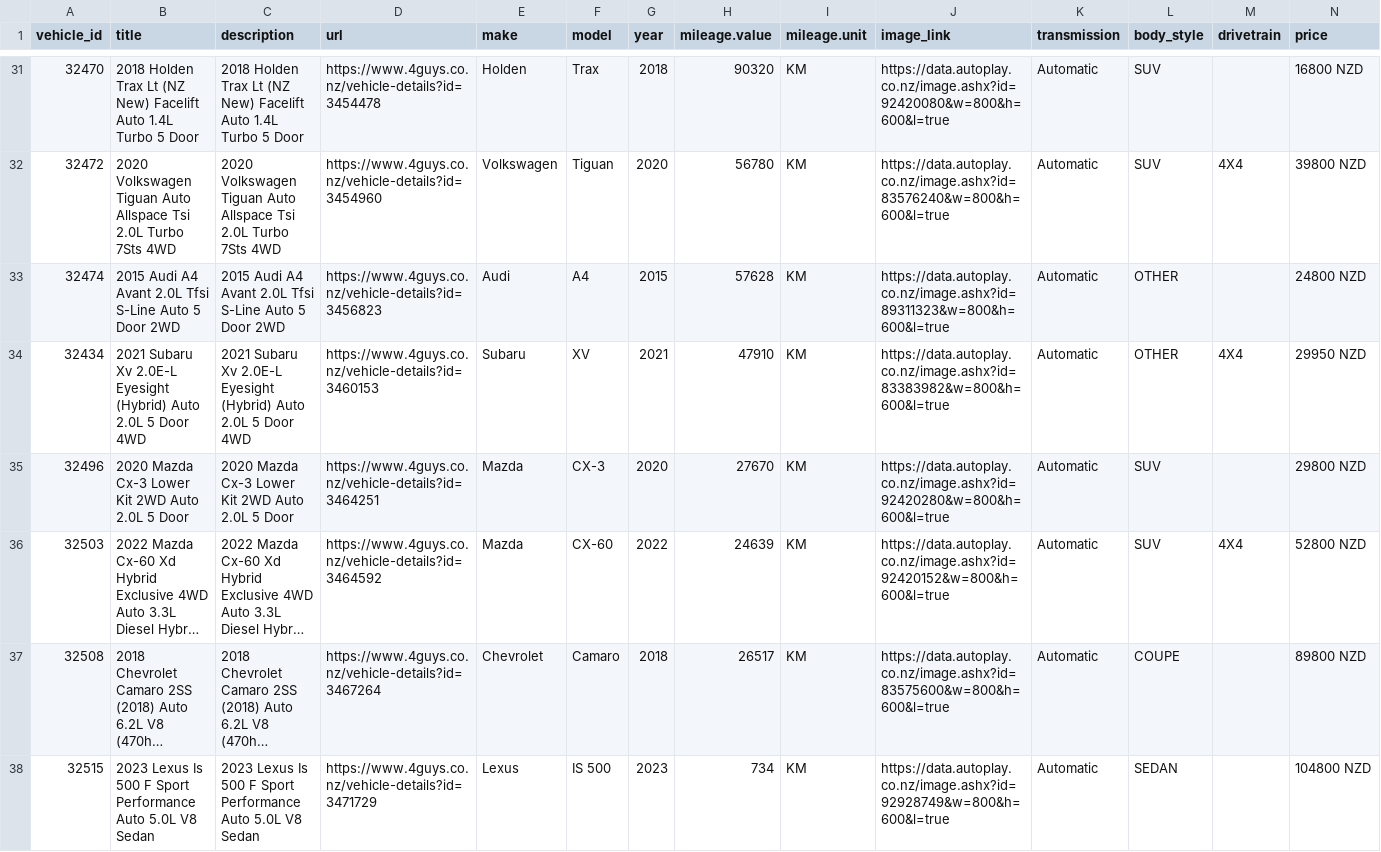
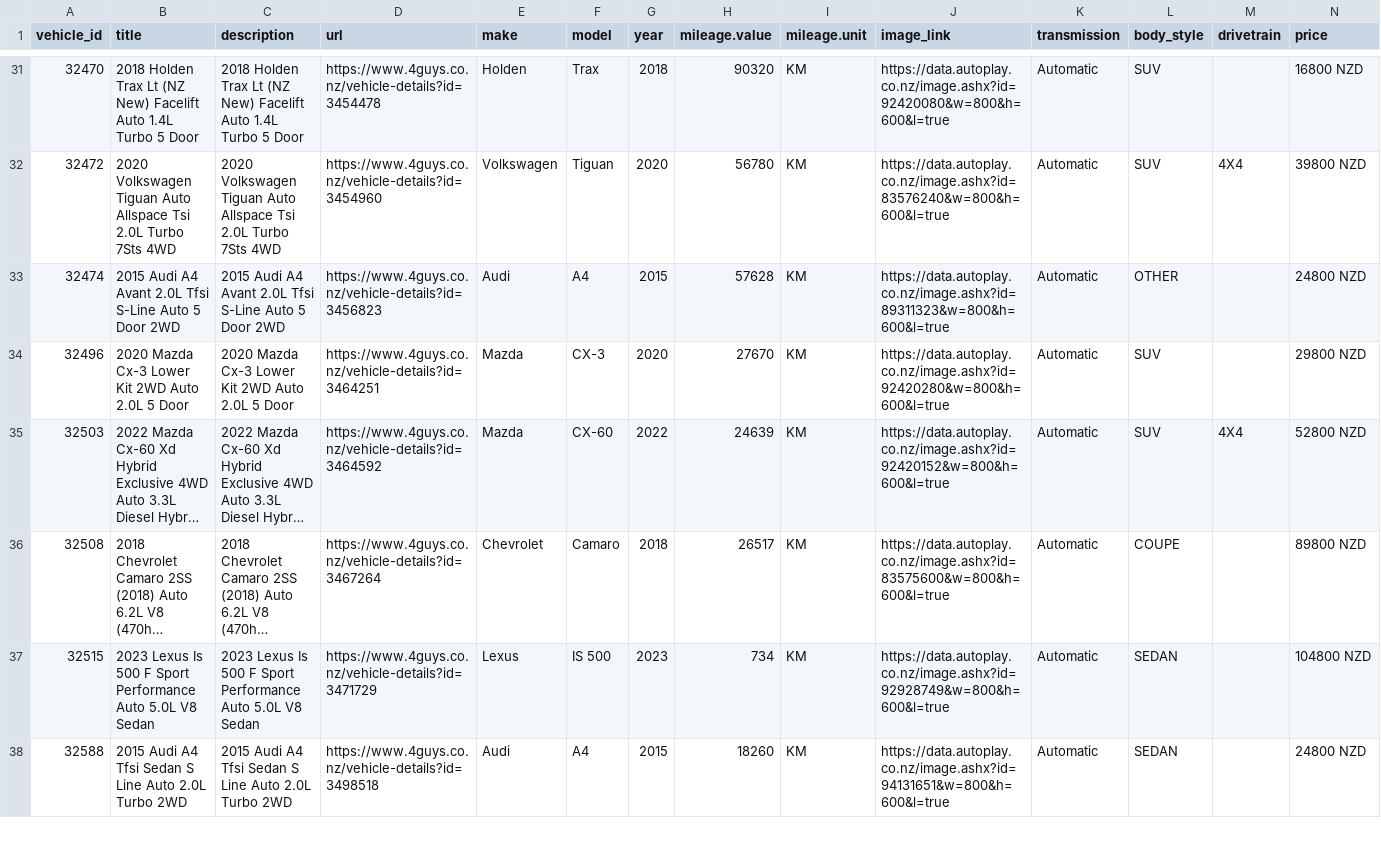
Before and after one commit to enquiries-svg/4guys-sitemap, a CSV file: tiktok-vehicle-feed.csv, drawn as a sheet; only a part is shown, gaps mark what is left out; the shorter side is filled out with more unchanged rows; long unchanged cells end in …; rows hold the shown columns only; the diff covers the shown part only; the diff names each change by its address in the sheet, - before the commit and + after, or states it on an @@ line.

```diff
--- a/tiktok-vehicle-feed.csv
+++ b/tiktok-vehicle-feed.csv
-row 34: 32434 | 2021 Subaru Xv 2.0E-L Eyesight (Hybrid) Auto 2.0L 5 Door 4WD | 2021 Subaru Xv 2.0E-L Eyesight (Hybrid) Auto 2.0L 5 Door 4WD | https://www.4guys.co.nz/vehicle-details?id=3460153 | Subaru | XV | 2021 | 47910 | KM | https://data.autoplay.co.nz/image.ashx?id=83383982&w=800&h=600&l=true | Automatic | OTHER | 4X4 | 29950 NZD
```
Also changed, not shown: 5 removed rows and 2 edited cells elsewhere in this file, meta-vehicle-feed.csv, remarketing-feed.csv, 2 other files.
